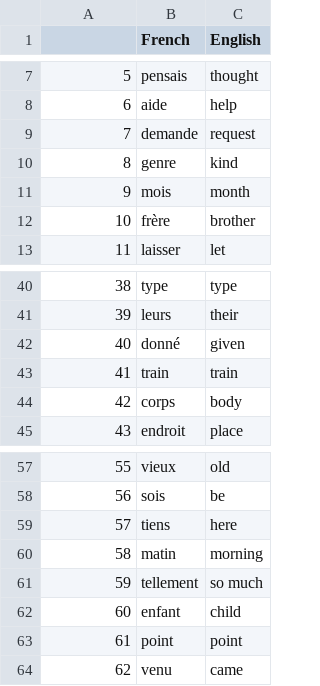
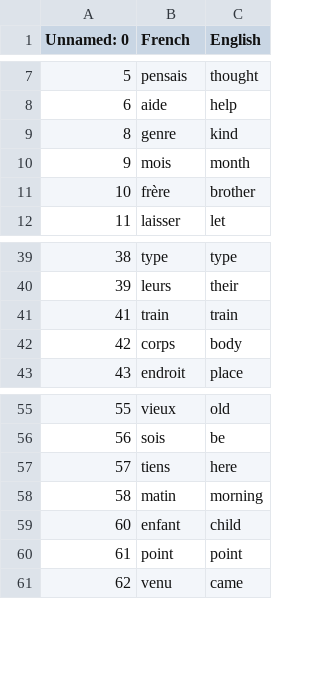
Before and after one commit to Ga-bee/100-days-of-code, a CSV file: Day 31/flash-card-project-start/data/words_to_learn.csv, drawn as a sheet; only a part is shown, gaps mark what is left out; the diff names each change by its address in the sheet, - before the commit and + after, or states it on an @@ line.

```diff
--- a/Day 31/flash-card-project-start/data/words_to_learn.csv
+++ b/Day 31/flash-card-project-start/data/words_to_learn.csv
@@ column A (Unnamed: 0) renumbered in row 1 @@
-row 9: 7 | demande | request
-row 42: 40 | donné | given
-row 61: 59 | tellement | so much
```
Also changed, not shown: 1 other file.
